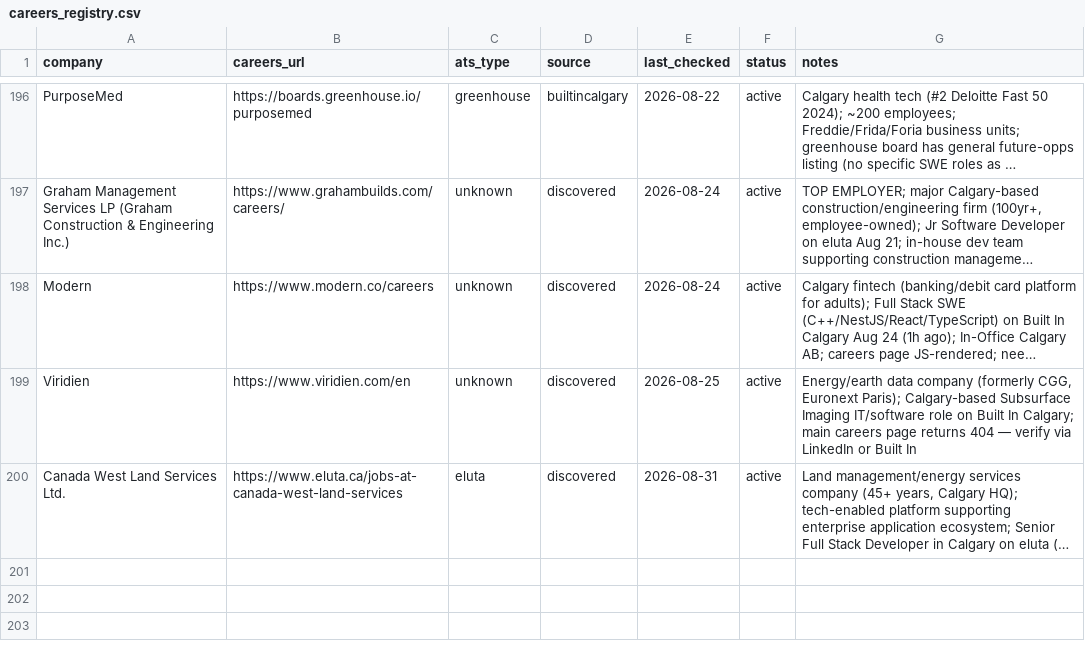
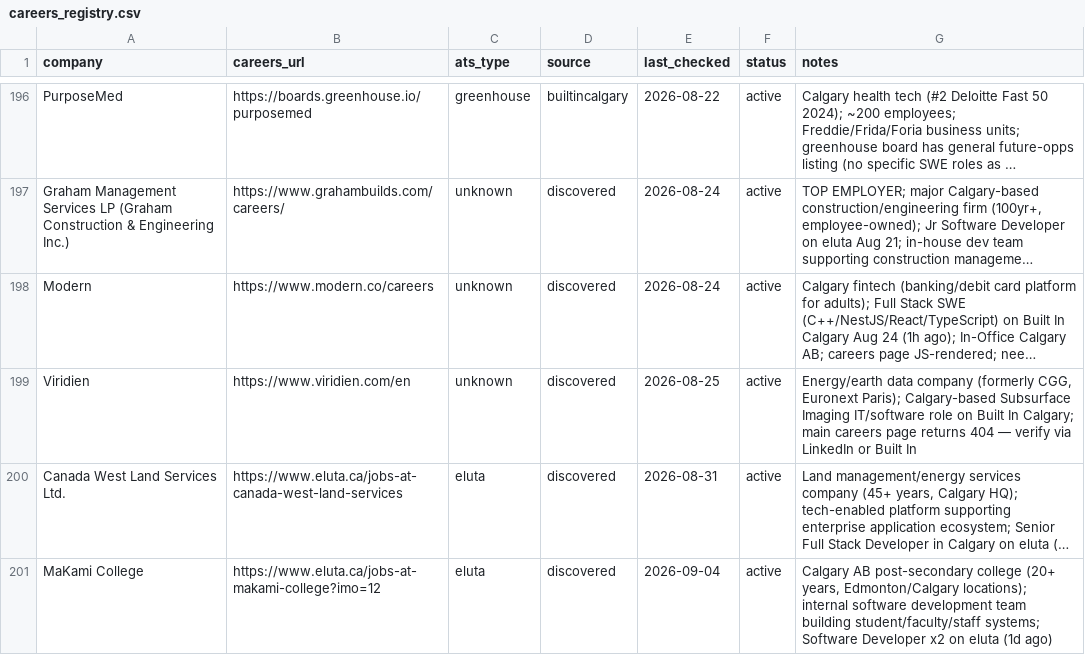
Before and after one commit to opsclawd/career-targets, a CSV file: careers/careers_registry.csv, drawn as a sheet; only a part is shown, gaps mark what is left out; long unchanged cells end in …; the diff names each change by its address in the sheet, - before the commit and + after, or states it on an @@ line.

```diff
--- a/careers/careers_registry.csv
+++ b/careers/careers_registry.csv
+row 201: MaKami College | https://www.eluta.ca/jobs-at-makami-college?imo=12 | eluta | discovered | 2026-09-04 | active | Calgary AB post-secondary college (20+ years, Edmonton/Calgary locations); internal software development team building student/faculty/staff systems; Software Developer x2 on eluta (1d ago)
```
Also changed, not shown: careers/jobs_registry.csv, 2 other files.
